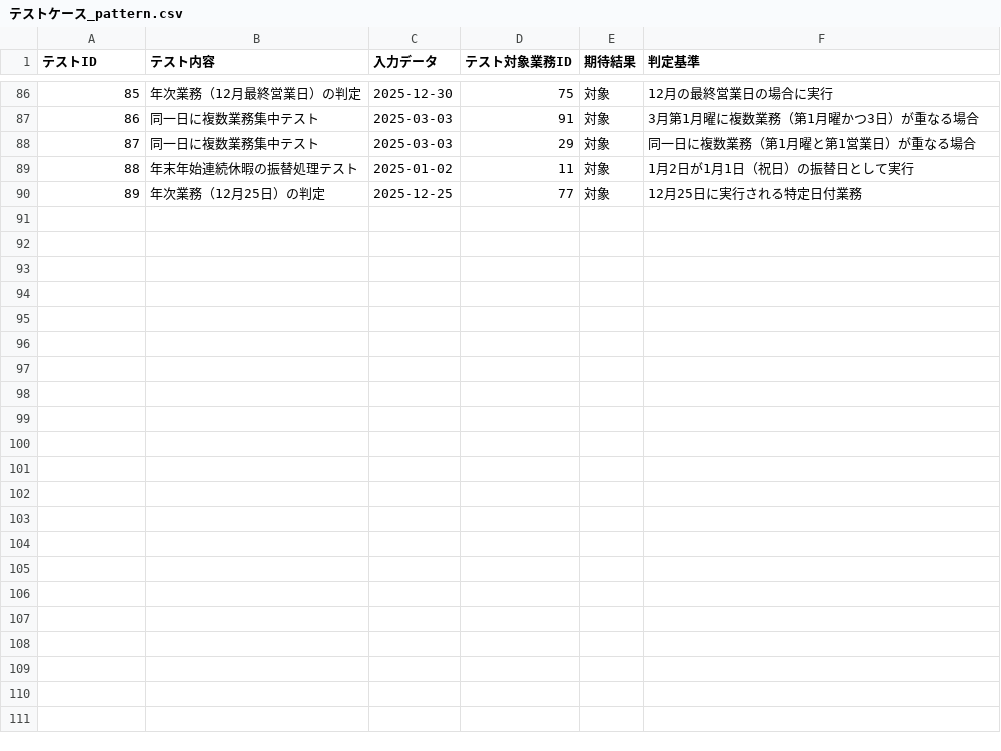
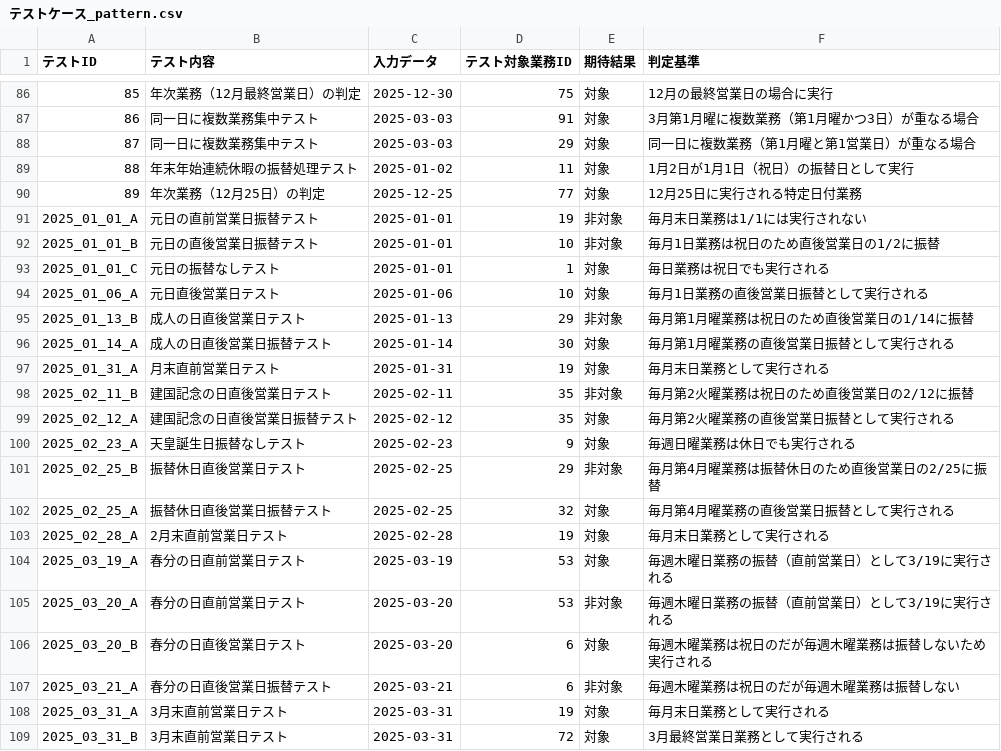
Before and after one commit to mkuwan/TaskManaging, a CSV file: テストケース_pattern.csv, drawn as a sheet; only a part is shown, gaps mark what is left out; the diff covers the shown part only; the diff names each change by its address in the sheet, - before the commit and + after, or states it on an @@ line.

```diff
--- a/テストケース_pattern.csv
+++ b/テストケース_pattern.csv
+row 91: 2025_01_01_A | 元日の直前営業日振替テスト | 2025-01-01 | 19 | 非対象 | 毎月末日業務は1/1には実行されない
+row 92: 2025_01_01_B | 元日の直後営業日振替テスト | 2025-01-01 | 10 | 非対象 | 毎月1日業務は祝日のため直後営業日の1/2に振替
+row 93: 2025_01_01_C | 元日の振替なしテスト | 2025-01-01 | 1 | 対象 | 毎日業務は祝日でも実行される
+row 94: 2025_01_06_A | 元日直後営業日テスト | 2025-01-06 | 10 | 対象 | 毎月1日業務の直後営業日振替として実行される
+row 95: 2025_01_13_B | 成人の日直後営業日テスト | 2025-01-13 | 29 | 非対象 | 毎月第1月曜業務は祝日のため直後営業日の1/14に振替
+row 96: 2025_01_14_A | 成人の日直後営業日振替テスト | 2025-01-14 | 30 | 対象 | 毎月第1月曜業務の直後営業日振替として実行される
+row 97: 2025_01_31_A | 月末直前営業日テスト | 2025-01-31 | 19 | 対象 | 毎月末日業務として実行される
+row 98: 2025_02_11_B | 建国記念の日直後営業日テスト | 2025-02-11 | 35 | 非対象 | 毎月第2火曜業務は祝日のため直後営業日の2/12に振替
+row 99: 2025_02_12_A | 建国記念の日直後営業日振替テスト | 2025-02-12 | 35 | 対象 | 毎月第2火曜業務の直後営業日振替として実行される
+row 100: 2025_02_23_A | 天皇誕生日振替なしテスト | 2025-02-23 | 9 | 対象 | 毎週日曜業務は休日でも実行される
+row 101: 2025_02_25_B | 振替休日直後営業日テスト | 2025-02-25 | 29 | 非対象 | 毎月第4月曜業務は振替休日のため直後営業日の2/25に振替
+row 102: 2025_02_25_A | 振替休日直後営業日振替テスト | 2025-02-25 | 32 | 対象 | 毎月第4月曜業務の直後営業日振替として実行される
+row 103: 2025_02_28_A | 2月末直前営業日テスト | 2025-02-28 | 19 | 対象 | 毎月末日業務として実行される
+row 104: 2025_03_19_A | 春分の日直前営業日テスト | 2025-03-19 | 53 | 対象 | 毎週木曜日業務の振替（直前営業日）として3/19に実行される
+row 105: 2025_03_20_A | 春分の日直前営業日テスト | 2025-03-20 | 53 | 非対象 | 毎週木曜日業務の振替（直前営業日）として3/19に実行される
+row 106: 2025_03_20_B | 春分の日直後営業日テスト | 2025-03-20 | 6 | 対象 | 毎週木曜業務は祝日のだが毎週木曜業務は振替しないため実行される
+row 107: 2025_03_21_A | 春分の日直後営業日振替テスト | 2025-03-21 | 6 | 非対象 | 毎週木曜業務は祝日のだが毎週木曜業務は振替しない
+row 108: 2025_03_31_A | 3月末直前営業日テスト | 2025-03-31 | 19 | 対象 | 毎月末日業務として実行される
+row 109: 2025_03_31_B | 3月末直前営業日テスト | 2025-03-31 | 72 | 対象 | 3月最終営業日業務として実行される
```
Also changed, not shown: 14 added rows elsewhere in this file, テストケース.csv, テストケース2xx.csv, 3 other files.
